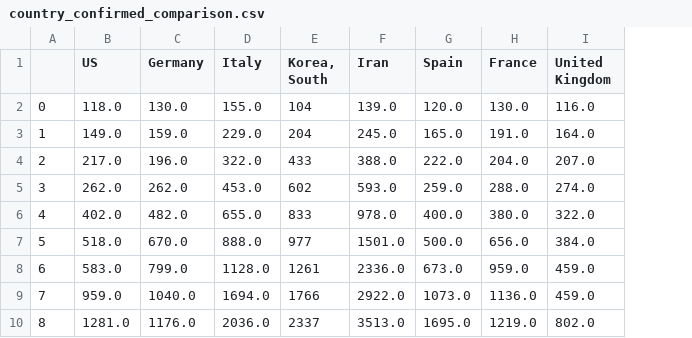
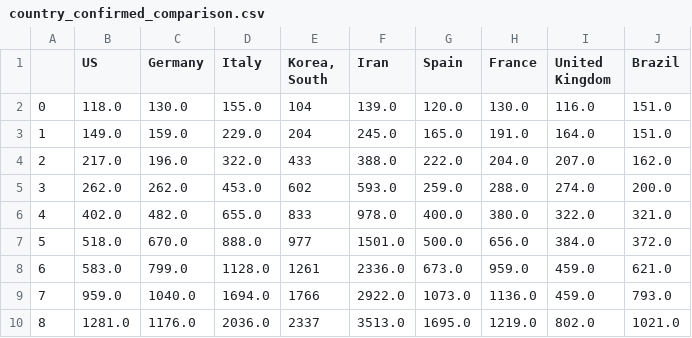
Before and after one commit to dmitripr/covid19, a CSV file: covid19_temp/country_confirmed_comparison.csv, drawn as a sheet; only a part is shown; the diff names each change by its address in the sheet, - before the commit and + after, or states it on an @@ line.

```diff
--- a/covid19_temp/country_confirmed_comparison.csv
+++ b/covid19_temp/country_confirmed_comparison.csv
+column J (Brazil), rows 2-10: 151.0 | 151.0 | 162.0 | 200.0 | 321.0 | 372.0 | 621.0 | 793.0 | 1021.0
```
Also changed, not shown: covid19_temp/country_deaths_comparison.csv, covid19_temp/predict_daily_growth_confirmed_comparison.csv, 9 other files.
